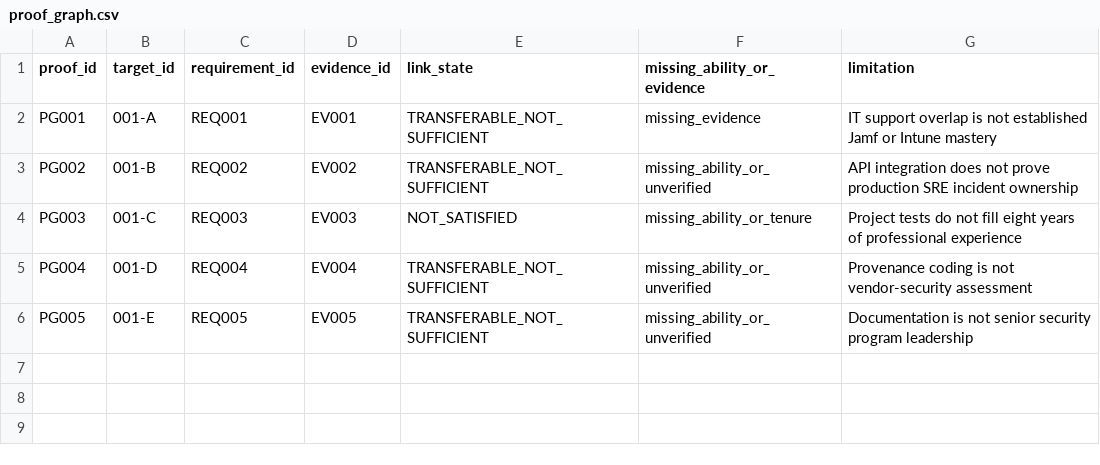
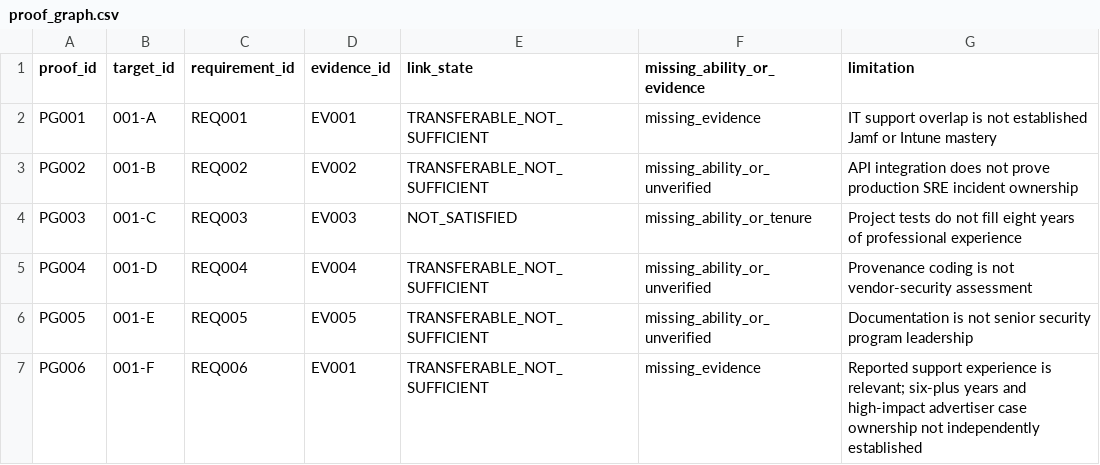
Before and after one commit to shinobi007/BuildingMyWayIntoAI, a CSV file: framework/ledgers/proof_graph.csv, drawn as a sheet.

```diff
--- a/framework/ledgers/proof_graph.csv
+++ b/framework/ledgers/proof_graph.csv
@@ -6 +6,2 @@ PG004,001-D,REQ004,EV004,TRANSFERABLE_NOT_SUFFICIENT,missing_ability_or_unverifi
 PG005,001-E,REQ005,EV005,TRANSFERABLE_NOT_SUFFICIENT,missing_ability_or_unverified,Documentation is not senior security program leadership
+PG006,001-F,REQ006,EV001,TRANSFERABLE_NOT_SUFFICIENT,missing_evidence,Reported support experience is relevant; six-plus years and high-impact advertiser case ownership not independently established
```
Also changed, not shown: framework/ledgers/requirements.csv, observatory/companies/openai/sources.csv.
